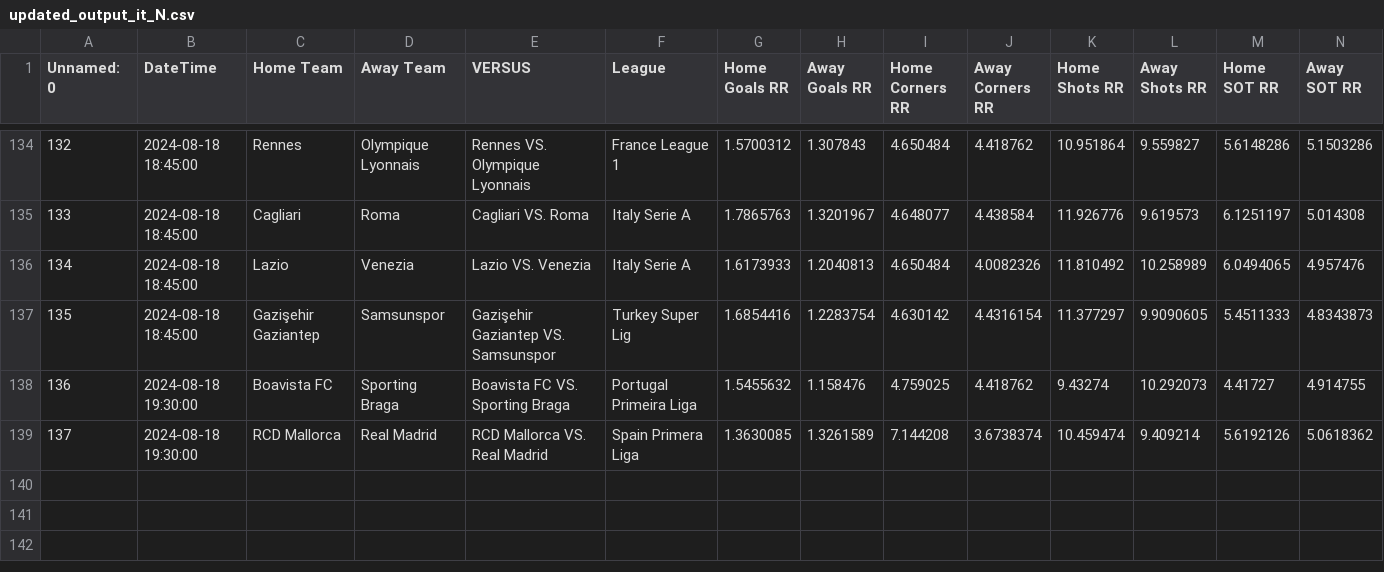
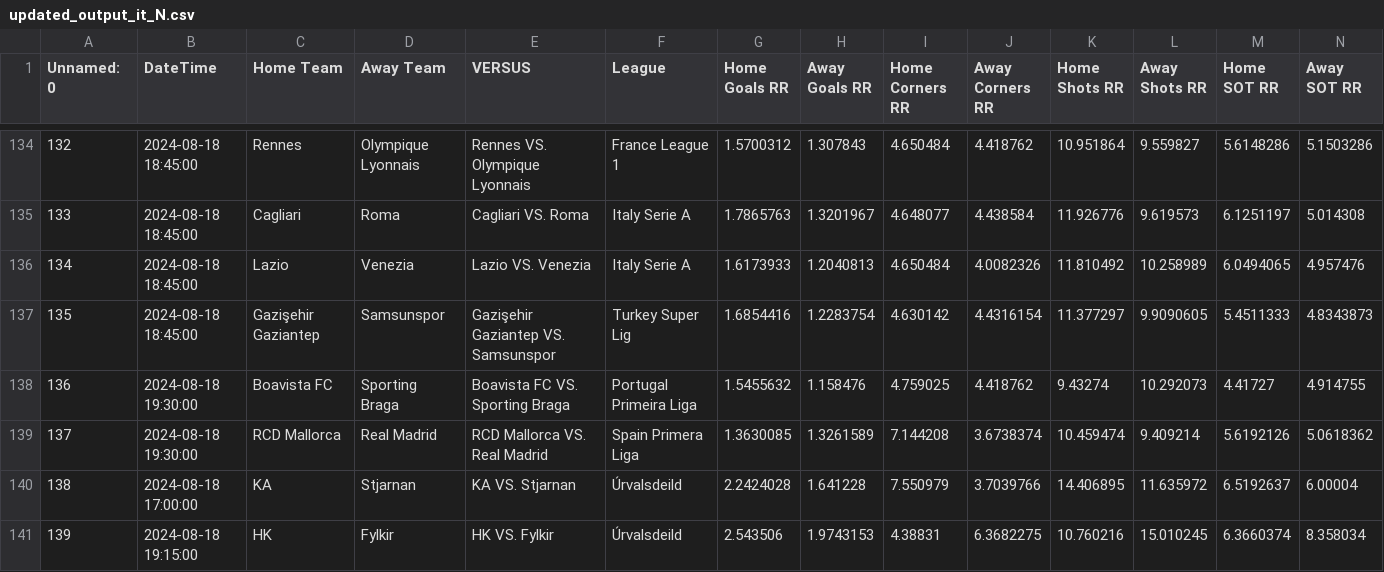
Before and after one commit to alejandro-rda/alejandro-rda.github.io, a CSV file: corners-fbdashboard/browser/assets/updated_output_it_N.csv, drawn as a sheet; only a part is shown, gaps mark what is left out; rows hold the shown columns only; the diff names each change by its address in the sheet, - before the commit and + after, or states it on an @@ line.

Commit message:
Auto Desplegar proyecto Angular en /corners-fbdashboard

```diff
--- a/corners-fbdashboard/browser/assets/updated_output_it_N.csv
+++ b/corners-fbdashboard/browser/assets/updated_output_it_N.csv
+row 140: 138 | 2024-08-18 17:00:00 | KA | Stjarnan | KA VS. Stjarnan | Úrvalsdeild | 2.2424028 | 1.641228 | 7.550979 | 3.7039766 | 14.406895 | 11.635972 | 6.5192637 | 6.00004
+row 141: 139 | 2024-08-18 19:15:00 | HK | Fylkir | HK VS. Fylkir | Úrvalsdeild | 2.543506 | 1.9743153 | 4.38831 | 6.3682275 | 10.760216 | 15.010245 | 6.3660374 | 8.358034
```
